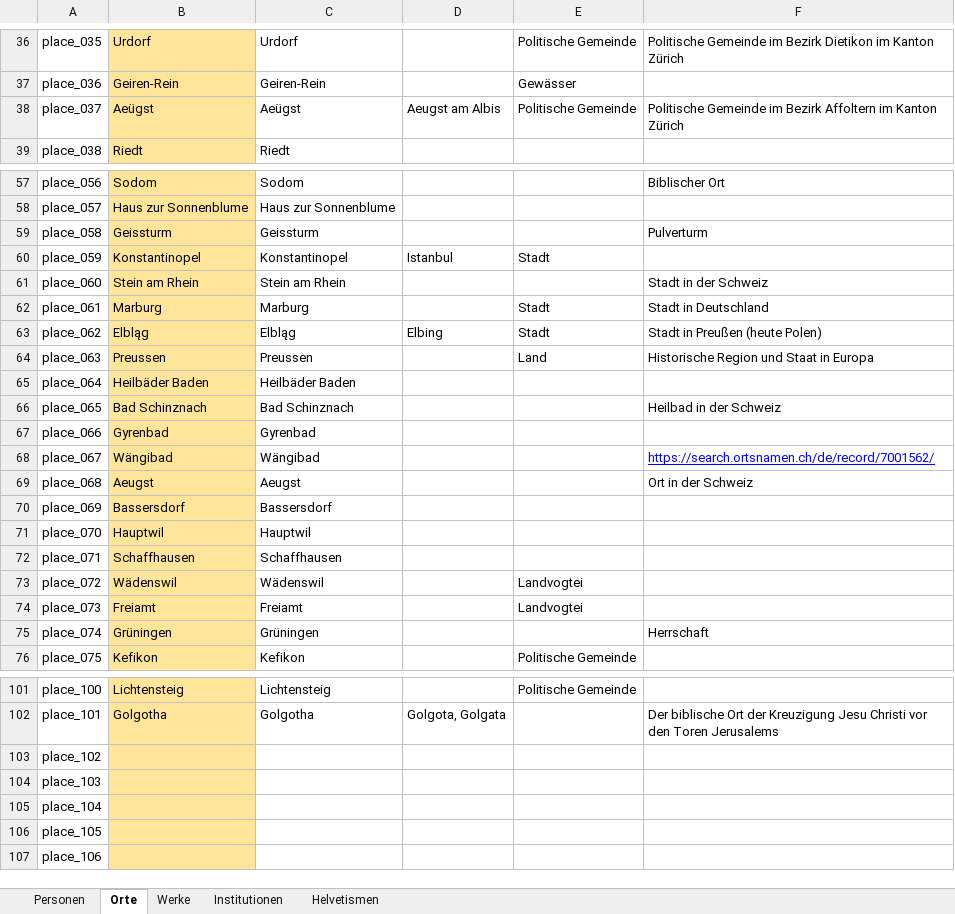
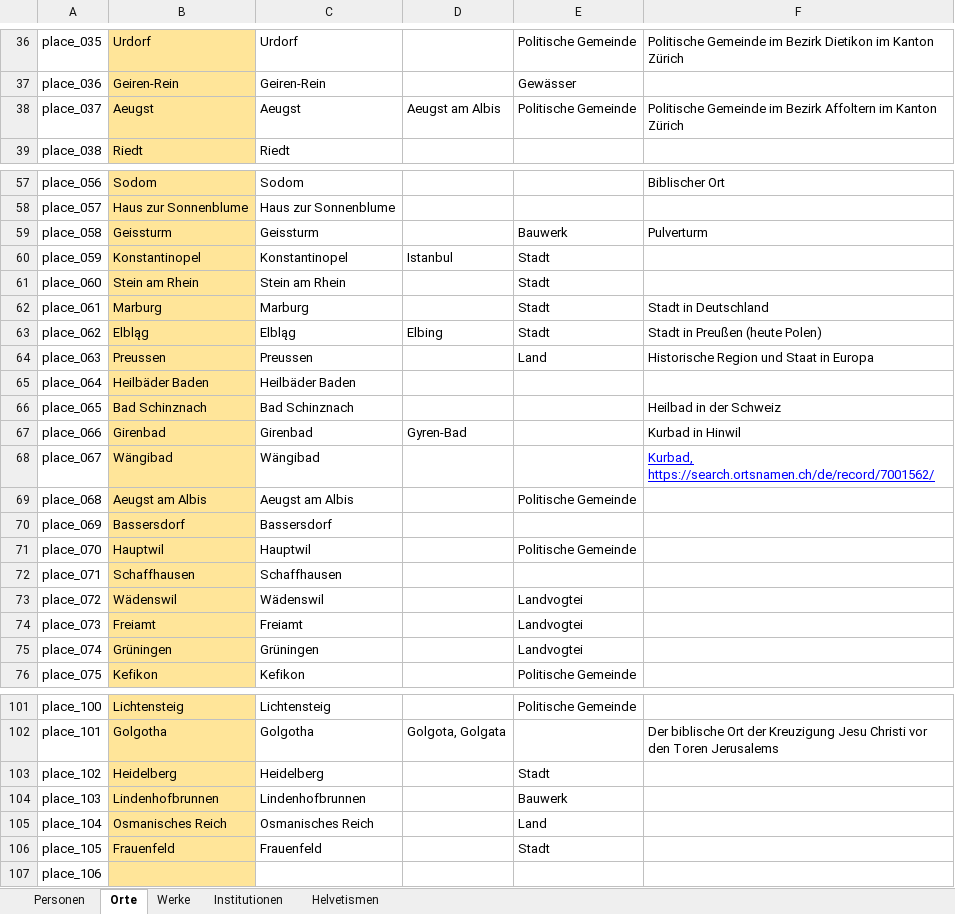
Before and after one commit to DHBern/simler_data, an Excel workbook: gsheet/xlsx/entities.xlsx, sheet Orte, drawn as a sheet; only a part is shown, gaps mark what is left out; values as stored, in another font and other column widths than the file's, no borders; charts and pictures and table styles not drawn; the diff covers the shown part only; the diff names each change by its address in the sheet, - before the commit and + after, or states it on an @@ line.

```diff
--- a/gsheet/xlsx/entities.xlsx (sheet Orte)
+++ b/gsheet/xlsx/entities.xlsx (sheet Orte)
-B38: Aeügst
+B38: Aeugst
-C38: Aeügst
+C38: Aeugst
-E59: (empty)
+E59: Bauwerk
-E61: (empty)
+E61: Stadt
-F61: Stadt in der Schweiz
+F61: (empty)
-B67: Gyrenbad
+B67: Girenbad
-C67: Gyrenbad
+C67: Girenbad
-D67: (empty)
+D67: Gyren-Bad
-F67: (empty)
+F67: Kurbad in Hinwil
-F68: https://search.ortsnamen.ch/de/record/7001562/
+F68: Kurbad, https://search.ortsnamen.ch/de/record/7001562/
-B69: Aeugst
+B69: Aeugst am Albis
-C69: Aeugst
+C69: Aeugst am Albis
-E69: (empty)
+E69: Politische Gemeinde
-F69: Ort in der Schweiz
+F69: (empty)
-E71: (empty)
+E71: Politische Gemeinde
-E75: (empty)
+E75: Landvogtei
-F75: Herrschaft
+F75: (empty)
-B103: (empty)
+B103: Heidelberg
-C103: (empty)
+C103: Heidelberg
-E103: (empty)
+E103: Stadt
-B104: (empty)
+B104: Lindenhofbrunnen
-C104: (empty)
+C104: Lindenhofbrunnen
-E104: (empty)
+E104: Bauwerk
-B105: (empty)
+B105: Osmanisches Reich
-C105: (empty)
+C105: Osmanisches Reich
-E105: (empty)
+E105: Land
-B106: (empty)
+B106: Frauenfeld
-C106: (empty)
+C106: Frauenfeld
-E106: (empty)
+E106: Stadt
```
Also changed, not shown: 2 edited cells elsewhere in this sheet, sheet Personen.
